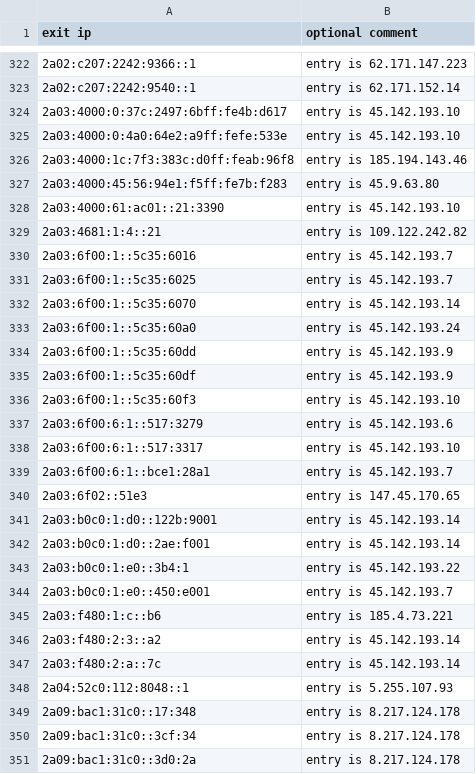
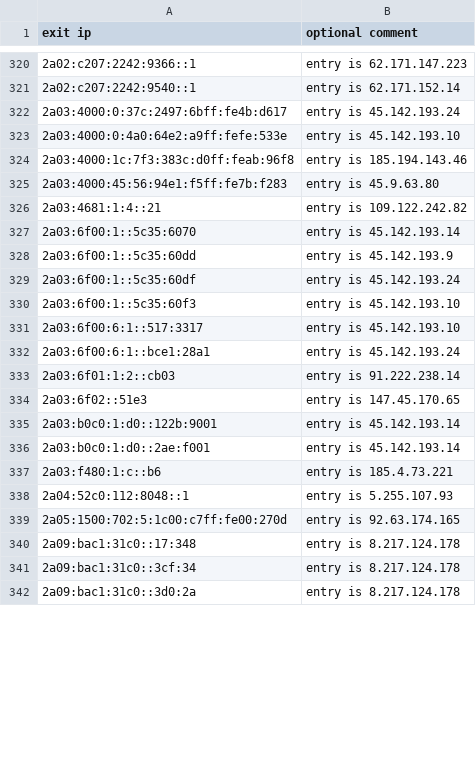
Before and after one commit to mannfredcom/daily-proxy-ips, a CSV file: bl-open-proxy-exits-ipv6.csv, drawn as a sheet; only a part is shown, gaps mark what is left out; the diff covers the shown part only.

```diff
--- a/bl-open-proxy-exits-ipv6.csv
+++ b/bl-open-proxy-exits-ipv6.csv
@@ -323,3 +321,3 @@ exit ip,optional comment
 2a02:c207:2242:9540::1,entry is 62.171.152.14
-2a03:4000:0:37c:2497:6bff:fe4b:d617,entry is 45.142.193.10
+2a03:4000:0:37c:2497:6bff:fe4b:d617,entry is 45.142.193.24
 2a03:4000:0:4a0:64e2:a9ff:fefe:533e,entry is 45.142.193.10
@@ -327,14 +325,10 @@ exit ip,optional comment
 2a03:4000:45:56:94e1:f5ff:fe7b:f283,entry is 45.9.63.80
-2a03:4000:61:ac01::21:3390,entry is 45.142.193.10
 2a03:4681:1:4::21,entry is 109.122.242.82
-2a03:6f00:1::5c35:6016,entry is 45.142.193.7
-2a03:6f00:1::5c35:6025,entry is 45.142.193.7
 2a03:6f00:1::5c35:6070,entry is 45.142.193.14
-2a03:6f00:1::5c35:60a0,entry is 45.142.193.24
 2a03:6f00:1::5c35:60dd,entry is 45.142.193.9
-2a03:6f00:1::5c35:60df,entry is 45.142.193.9
+2a03:6f00:1::5c35:60df,entry is 45.142.193.24
 2a03:6f00:1::5c35:60f3,entry is 45.142.193.10
-2a03:6f00:6:1::517:3279,entry is 45.142.193.6
 2a03:6f00:6:1::517:3317,entry is 45.142.193.10
-2a03:6f00:6:1::bce1:28a1,entry is 45.142.193.7
+2a03:6f00:6:1::bce1:28a1,entry is 45.142.193.24
+2a03:6f01:1:2::cb03,entry is 91.222.238.14
 2a03:6f02::51e3,entry is 147.45.170.65
@@ -342,8 +336,5 @@ exit ip,optional comment
 2a03:b0c0:1:d0::2ae:f001,entry is 45.142.193.14
-2a03:b0c0:1:e0::3b4:1,entry is 45.142.193.22
-2a03:b0c0:1:e0::450:e001,entry is 45.142.193.7
 2a03:f480:1:c::b6,entry is 185.4.73.221
-2a03:f480:2:3::a2,entry is 45.142.193.14
-2a03:f480:2:a::7c,entry is 45.142.193.14
 2a04:52c0:112:8048::1,entry is 5.255.107.93
+2a05:1500:702:5:1c00:c7ff:fe00:270d,entry is 92.63.174.165
 2a09:bac1:31c0::17:348,entry is 8.217.124.178
```
Also changed, not shown: 30 added rows, 43 removed rows and 13 edited cells elsewhere in this file, bl-open-proxy-exits-ipv4.csv.
